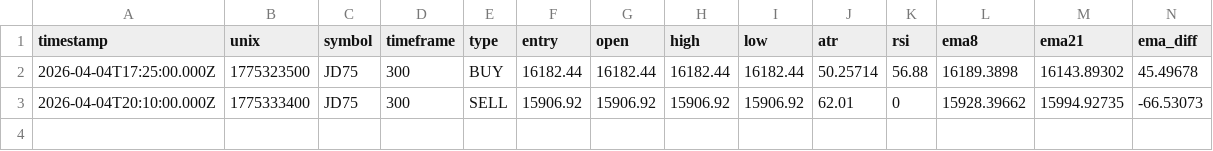
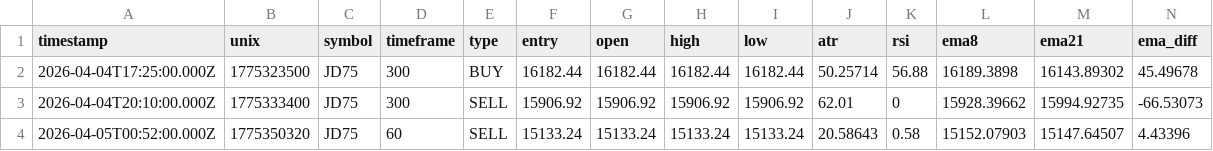
Before and after one commit to jaydxn21/signalBot, a CSV file: training_data/training_JD75.csv, drawn as a sheet; only a part is shown; rows hold the shown columns only; the diff names each change by its address in the sheet, - before the commit and + after, or states it on an @@ line.

```diff
--- a/training_data/training_JD75.csv
+++ b/training_data/training_JD75.csv
+row 4: 2026-04-05T00:52:00.000Z | 1775350320 | JD75 | 60 | SELL | 15133.24 | 15133.24 | 15133.24 | 15133.24 | 20.58643 | 0.58 | 15152.07903 | 15147.64507 | 4.43396
```
Also changed, not shown: training_data/training_1HZ100V.csv, 3 other files.
